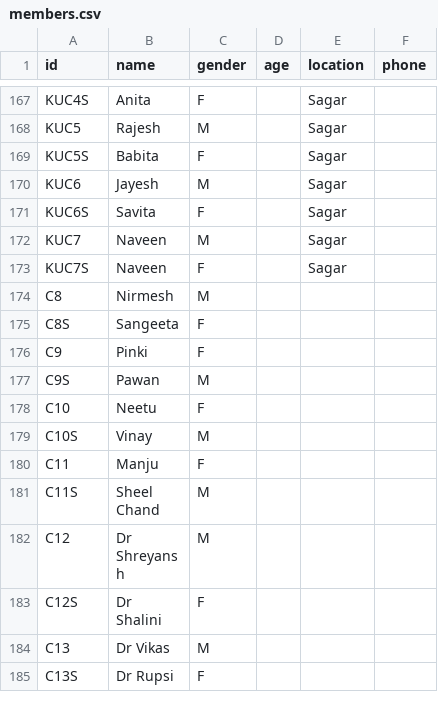
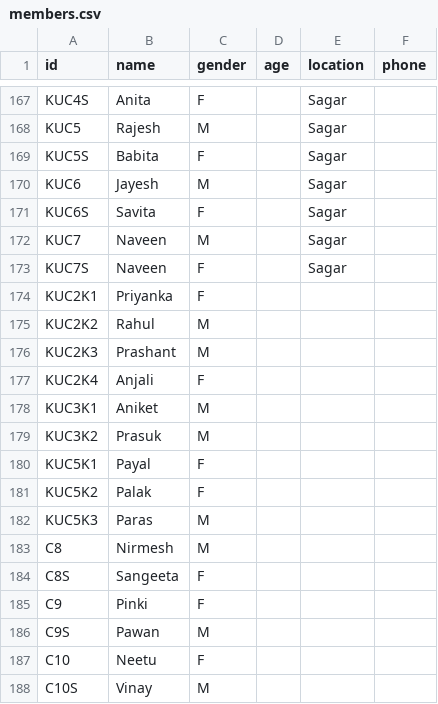
Before and after one commit to vaibhavjn1/family-tree, a CSV file: members.csv, drawn as a sheet; only a part is shown, gaps mark what is left out; the shorter side is filled out with more unchanged rows.

Commit message:
Update members.csv

```diff
--- a/members.csv
+++ b/members.csv
@@ -173,2 +173,11 @@ KUC7,Naveen,M,,Sagar,
 KUC7S,Naveen,F,,Sagar,
+KUC2K1,Priyanka,F,,,
+KUC2K2,Rahul,M,,,
+KUC2K3,Prashant,M,,,
+KUC2K4,Anjali,F,,,
+KUC3K1,Aniket,M,,,
+KUC3K2,Prasuk,M,,,
+KUC5K1,Payal,F,,,
+KUC5K2,Palak,F,,,
+KUC5K3,Paras,M,,,
 C8,Nirmesh,M,,,
```
